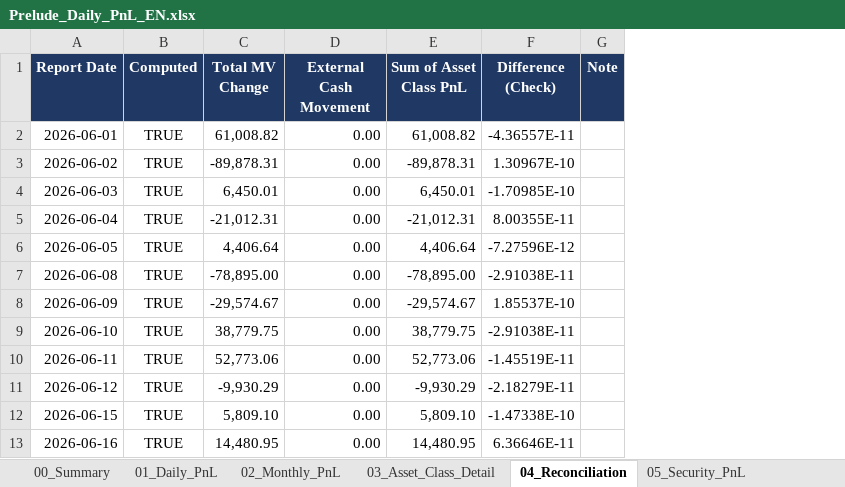
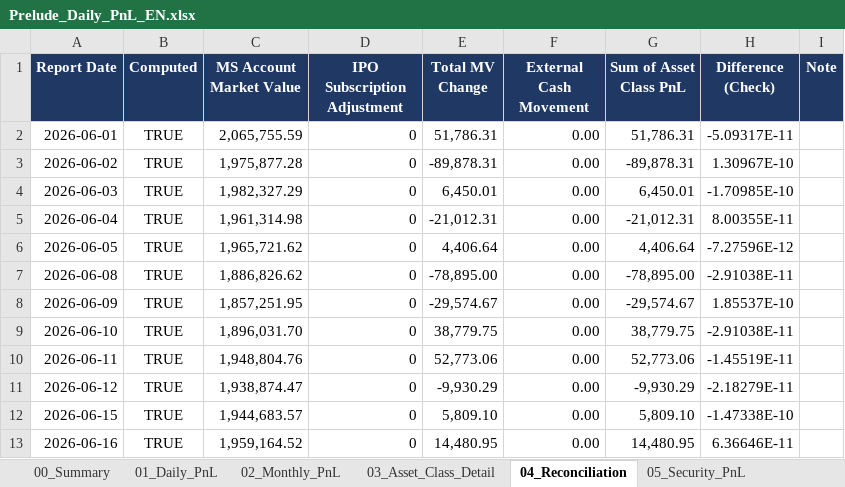
Before and after one commit to krisjohn1105-hash/ljt1105, an Excel workbook: PreludePnL/sample_output/Prelude_Daily_PnL_EN.xlsx, sheet 04_Reconciliation, drawn as a sheet; only a part is shown; values as stored, in another font and other column widths than the file's, no borders; addresses are those after the commit; the diff covers the shown part only; the diff names each change by its address in the sheet, - before the commit and + after, or states it on an @@ line.

```diff
--- a/PreludePnL/sample_output/Prelude_Daily_PnL_EN.xlsx (sheet 04_Reconciliation)
+++ b/PreludePnL/sample_output/Prelude_Daily_PnL_EN.xlsx (sheet 04_Reconciliation)
+column C (MS Account Market Value), rows 2-13: 2,065,755.59 | 1,975,877.28 | 1,982,327.29 | 1,961,314.98 | 1,965,721.62 | 1,886,826.62 | 1,857,251.95 | 1,896,031.70 | 1,948,804.76 | 1,938,874.47 | 1,944,683.57 | 1,959,164.52
+column D (IPO Subscription Adjustment), rows 2-13: all 0
-E2 (Total MV Change): 61,008.82
+E2 (Total MV Change): 51,786.31
-G2 (Sum of Asset Class PnL): 61,008.82
+G2 (Sum of Asset Class PnL): 51,786.31
-H2 (Difference (Check)): -4.36557E-11
+H2 (Difference (Check)): -5.09317E-11
```
Also changed, not shown: 21 added rows and 6 edited cells elsewhere in this sheet, sheet 05_Security_PnL, sheet 10_Transactions, sheet 03_Asset_Class_Detail, sheet 09_Cash_Balance, sheet 01_Daily_PnL, sheet 06_IPO_Detail, 4 more sheets, other sheet tabs, charts or pictures, 2 other files.
